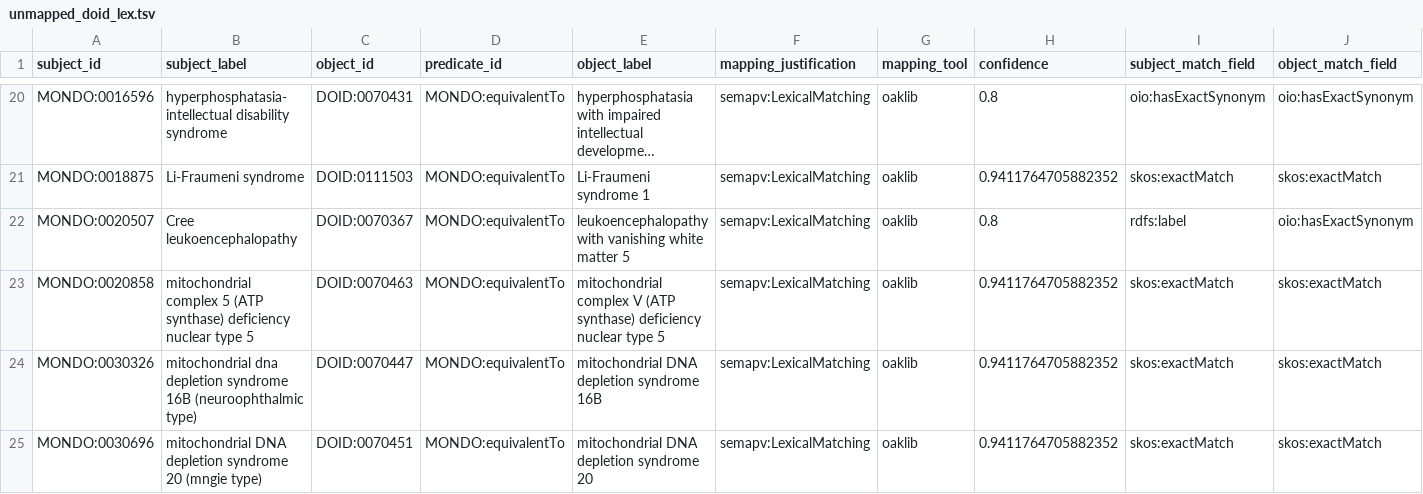
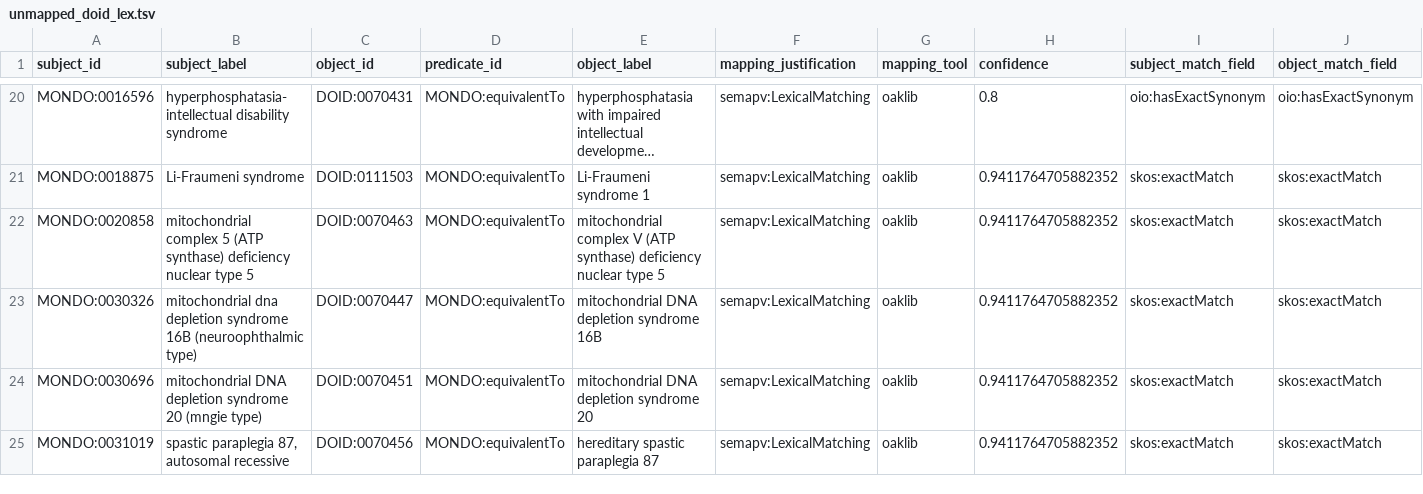
Before and after one commit to monarch-initiative/mondo-ingest, a TSV file: src/ontology/lexmatch/unmapped_doid_lex.tsv, drawn as a sheet; only a part is shown, gaps mark what is left out; the shorter side is filled out with more unchanged rows; long unchanged cells end in …; rows hold the shown columns only; the diff names each change by its address in the sheet, - before the commit and + after, or states it on an @@ line.

```diff
--- a/src/ontology/lexmatch/unmapped_doid_lex.tsv
+++ b/src/ontology/lexmatch/unmapped_doid_lex.tsv
-row 22: MONDO:0020507 | Cree leukoencephalopathy | DOID:0070367 | MONDO:equivalentTo | leukoencephalopathy with vanishing white matter 5 | semapv:LexicalMatching | oaklib | 0.8 | rdfs:label | oio:hasExactSynonym
```
Also changed, not shown: src/ontology/lexmatch/unmapped_gard_lex.tsv, src/ontology/lexmatch/unmapped_omim_lex.tsv, 4 other files.
